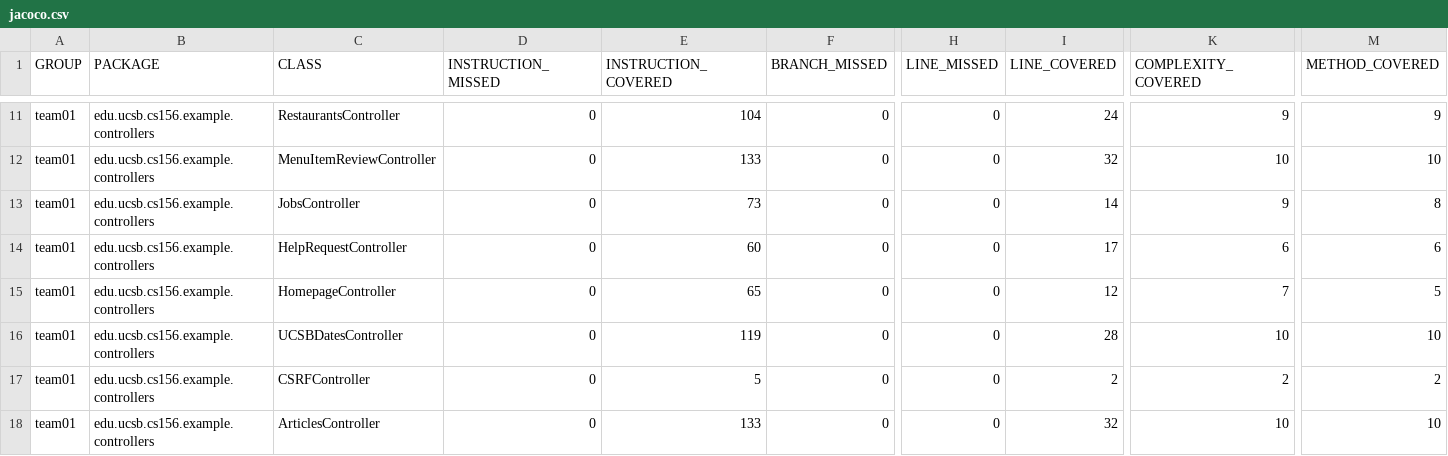
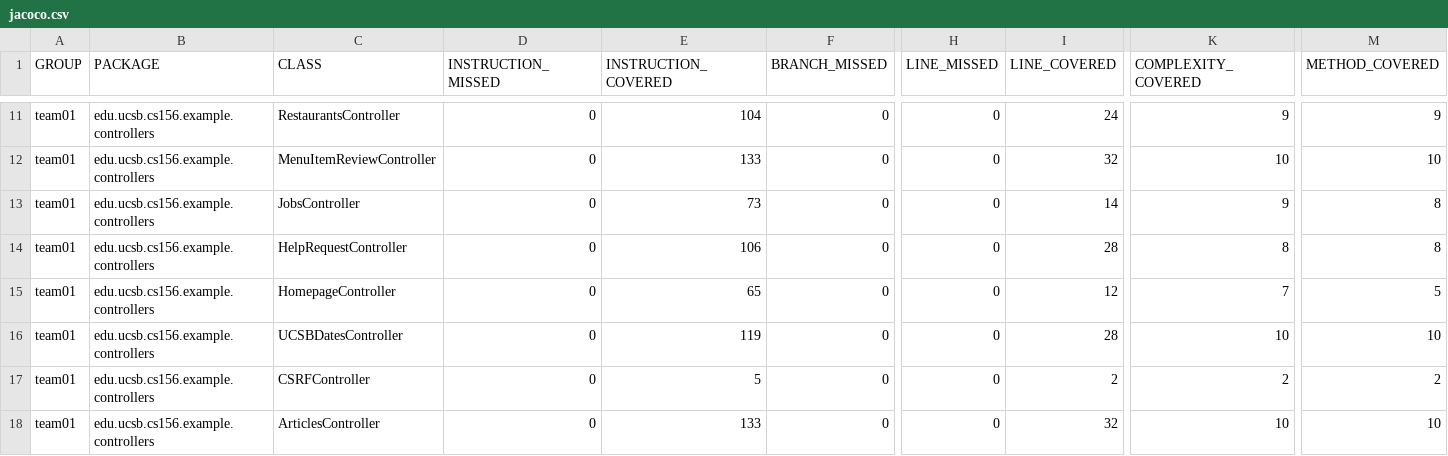
Before and after one commit to ucsb-cs156-s26/team01-s26-16, a CSV file: jacoco/jacoco.csv, drawn as a sheet; only a part is shown, gaps mark what is left out; the diff names each change by its address in the sheet, - before the commit and + after, or states it on an @@ line.

```diff
--- a/jacoco/jacoco.csv
+++ b/jacoco/jacoco.csv
-E14 (INSTRUCTION_COVERED): 60
+E14 (INSTRUCTION_COVERED): 106
-I14 (LINE_COVERED): 17
+I14 (LINE_COVERED): 28
-K14 (COMPLEXITY_COVERED): 6
+K14 (COMPLEXITY_COVERED): 8
-M14 (METHOD_COVERED): 6
+M14 (METHOD_COVERED): 8
```
Also changed, not shown: 7 other files.
